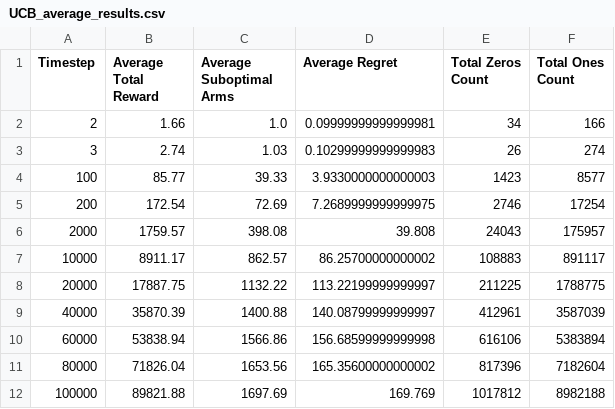
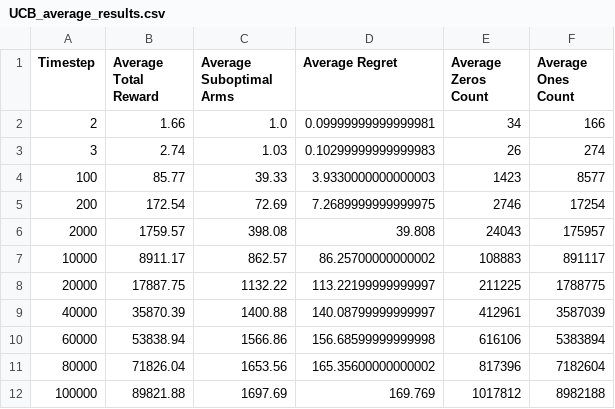
Before and after one commit to eelisee/introtobanditmodels, a CSV file: UCB_average_results.csv, drawn as a sheet.

Commit message:
renamed colums UCB results

```diff
--- a/UCB_average_results.csv
+++ b/UCB_average_results.csv
@@ -1,2 +1,2 @@
-Timestep,Average Total Reward,Average Suboptimal Arms,Average Regret,Total Zeros Count,Total Ones Count
+Timestep,Average Total Reward,Average Suboptimal Arms,Average Regret,Average Zeros Count,Average Ones Count
 2,1.66,1.0,0.09999999999999981,34,166
```
Also changed, not shown: 3 other files.
